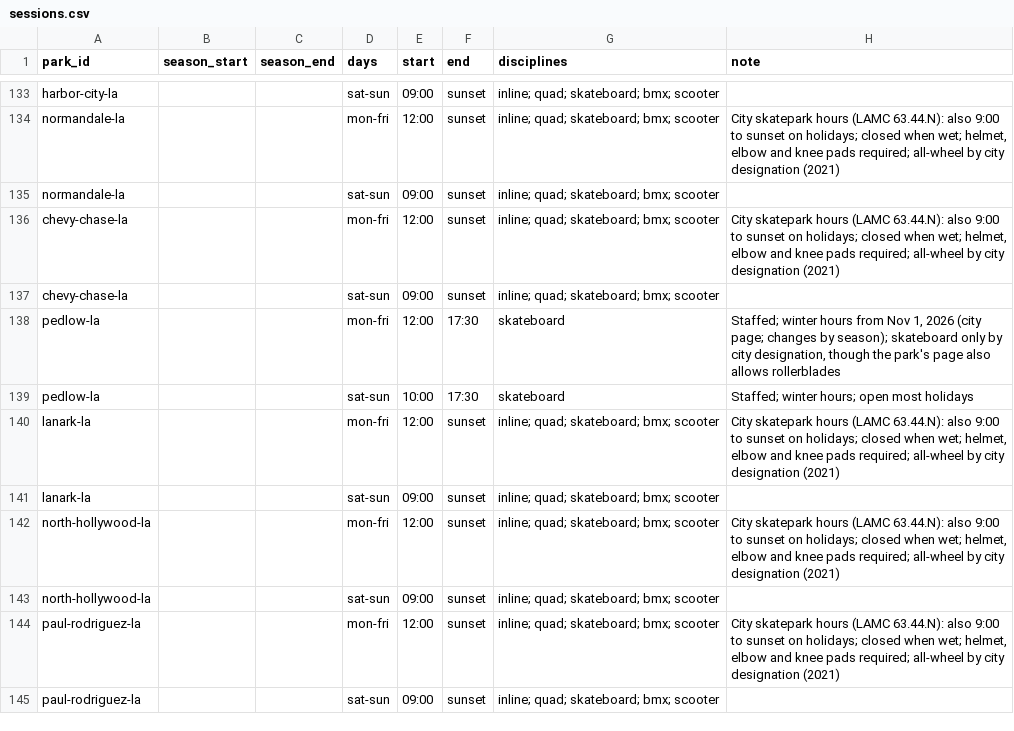
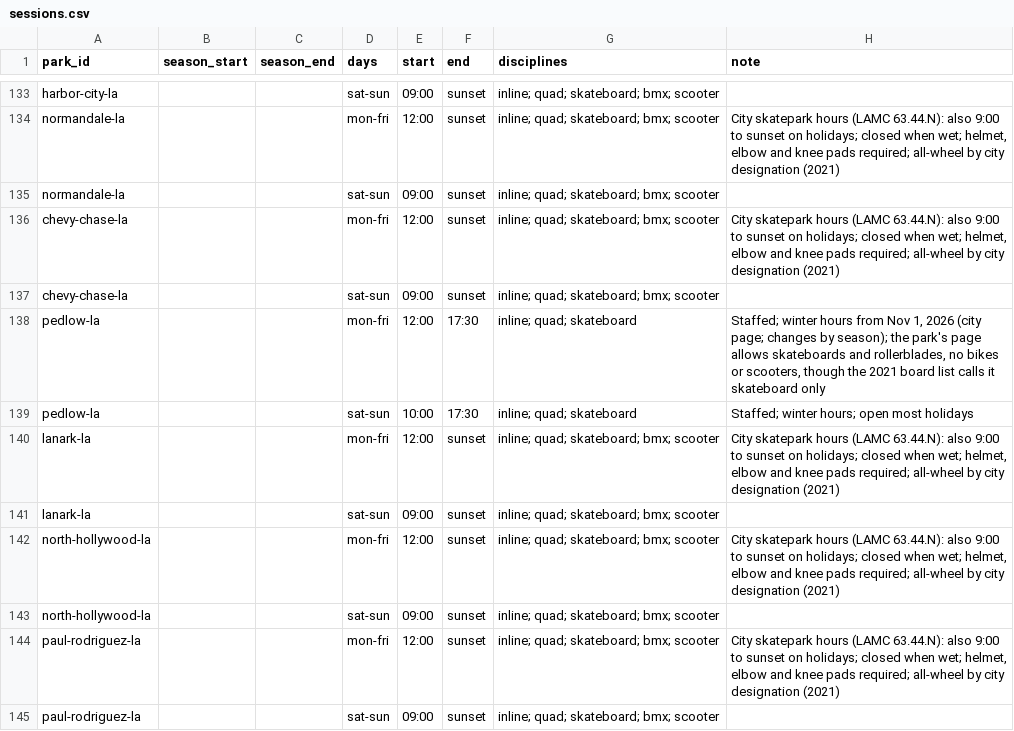
Before and after one commit to rachelhall/grindylocks-3, a CSV file: supabase/seed/sessions.csv, drawn as a sheet; only a part is shown, gaps mark what is left out.

```diff
--- a/supabase/seed/sessions.csv
+++ b/supabase/seed/sessions.csv
@@ -137,4 +137,4 @@ chevy-chase-la,,,mon-fri,12:00,sunset,inline; quad; skateboard; bmx; scooter,"Ci
 chevy-chase-la,,,sat-sun,09:00,sunset,inline; quad; skateboard; bmx; scooter,
-pedlow-la,,,mon-fri,12:00,17:30,skateboard,"Staffed; winter hours from Nov 1, 2026 (city page; changes by season); skateboard only by city designation, though the park's page also allows rollerblades"
-pedlow-la,,,sat-sun,10:00,17:30,skateboard,Staffed; winter hours; open most holidays
+pedlow-la,,,mon-fri,12:00,17:30,inline; quad; skateboard,"Staffed; winter hours from Nov 1, 2026 (city page; changes by season); the park's page allows skateboards and rollerblades, no bikes or scooters, though the 2021 board list calls it skateboard only"
+pedlow-la,,,sat-sun,10:00,17:30,inline; quad; skateboard,Staffed; winter hours; open most holidays
 lanark-la,,,mon-fri,12:00,sunset,inline; quad; skateboard; bmx; scooter,"City skatepark hours (LAMC 63.44.N): also 9:00 to sunset on holidays; closed when wet; helmet, elbow and knee pads required; all-wheel by city designation (2021)"
```
Also changed, not shown: supabase/seed/parks.csv, 2 other files.
